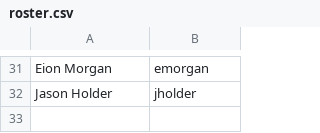
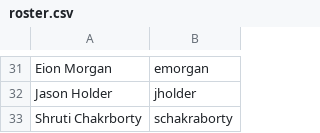
Before and after one commit to rajk1344/I2G-Application, a CSV file: data/input/Test_data/roster.csv, drawn as a sheet; only a part is shown, gaps mark what is left out; the diff names each change by its address in the sheet, - before the commit and + after, or states it on an @@ line.

```diff
--- a/data/input/Test_data/roster.csv
+++ b/data/input/Test_data/roster.csv
+row 33: Shruti Chakrborty | schakraborty
```
Also changed, not shown: data/input/Test_data/student_data.csv, data/input/Test_data/student_data1.csv, 7 other files.
